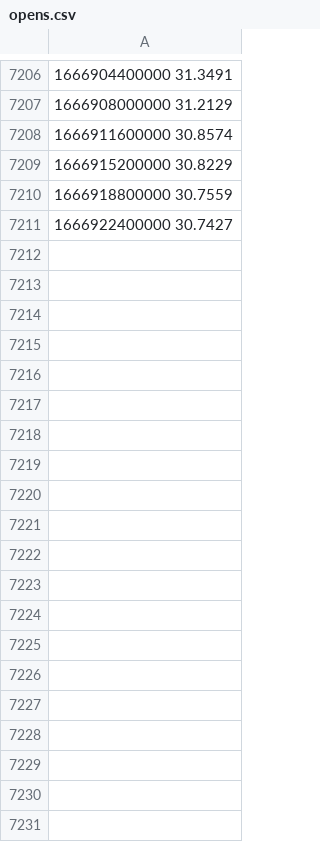
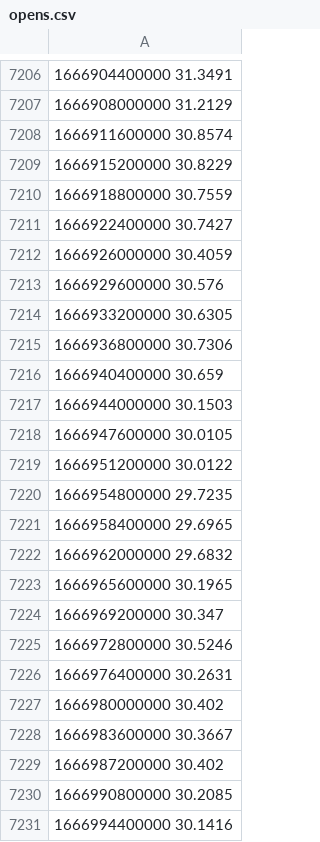
Before and after one commit to peiliping/plptools, a CSV file: bndata/zhistory/opens.csv, drawn as a sheet; only a part is shown, gaps mark what is left out; the diff covers the shown part only.

```diff
--- a/bndata/zhistory/opens.csv
+++ b/bndata/zhistory/opens.csv
@@ -7211 +7211,21 @@
 1666922400000 30.7427
+1666926000000 30.4059
+1666929600000 30.576
+1666933200000 30.6305
+1666936800000 30.7306
+1666940400000 30.659
+1666944000000 30.1503
+1666947600000 30.0105
+1666951200000 30.0122
+1666954800000 29.7235
+1666958400000 29.6965
+1666962000000 29.6832
+1666965600000 30.1965
+1666969200000 30.347
+1666972800000 30.5246
+1666976400000 30.2631
+1666980000000 30.402
+1666983600000 30.3667
+1666987200000 30.402
+1666990800000 30.2085
+1666994400000 30.1416
```
Also changed, not shown: 29 added rows elsewhere in this file, bndata/zhistory/klines.csv, bndata/zhistory/positions.csv, 4 other files.
